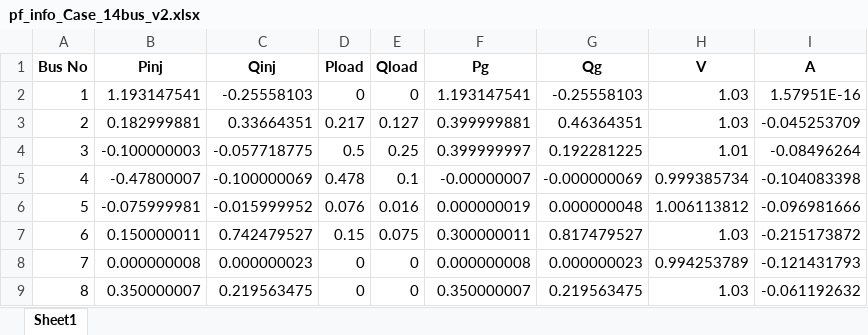
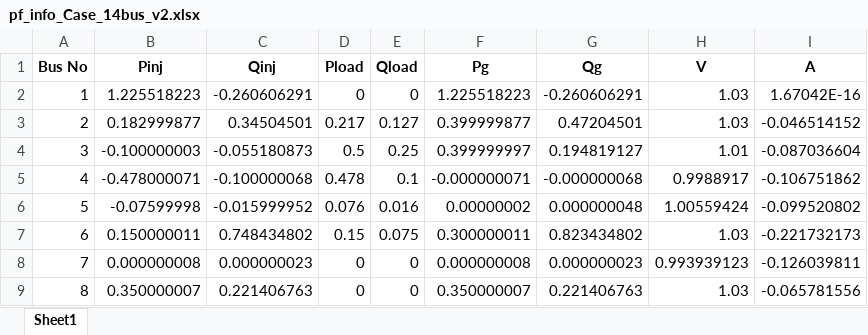
Before and after one commit to pnnl/SyNAPS, an Excel workbook: cases/Case_14bus_v2/pf_info_Case_14bus_v2.xlsx, sheet Sheet1, drawn as a sheet; only a part is shown; values as stored, in another font and other column widths than the file's, no borders; the diff covers the shown part only; the diff names each change by its address in the sheet, - before the commit and + after, or states it on an @@ line.

```diff
--- a/cases/Case_14bus_v2/pf_info_Case_14bus_v2.xlsx (sheet Sheet1)
+++ b/cases/Case_14bus_v2/pf_info_Case_14bus_v2.xlsx (sheet Sheet1)
-B2 (Pinj): 1.193147541
+B2 (Pinj): 1.225518223
-C2 (Qinj): -0.25558103
+C2 (Qinj): -0.260606291
-F2 (Pg): 1.193147541
+F2 (Pg): 1.225518223
-G2 (Qg): -0.25558103
+G2 (Qg): -0.260606291
-I2 (A): 1.57951E-16
+I2 (A): 1.67042E-16
-B3 (Pinj): 0.182999881
+B3 (Pinj): 0.182999877
-C3 (Qinj): 0.33664351
+C3 (Qinj): 0.34504501
-F3 (Pg): 0.399999881
+F3 (Pg): 0.399999877
-G3 (Qg): 0.46364351
+G3 (Qg): 0.47204501
-I3 (A): -0.045253709
+I3 (A): -0.046514152
-C4 (Qinj): -0.057718775
+C4 (Qinj): -0.055180873
-G4 (Qg): 0.192281225
+G4 (Qg): 0.194819127
-I4 (A): -0.08496264
+I4 (A): -0.087036604
-B5 (Pinj): -0.47800007
+B5 (Pinj): -0.478000071
-C5 (Qinj): -0.100000069
+C5 (Qinj): -0.100000068
-F5 (Pg): -0.00000007
+F5 (Pg): -0.000000071
-G5 (Qg): -0.000000069
+G5 (Qg): -0.000000068
-H5 (V): 0.999385734
+H5 (V): 0.9988917
-I5 (A): -0.104083398
+I5 (A): -0.106751862
-B6 (Pinj): -0.075999981
+B6 (Pinj): -0.07599998
-F6 (Pg): 0.000000019
+F6 (Pg): 0.00000002
-H6 (V): 1.006113812
+H6 (V): 1.00559424
-I6 (A): -0.096981666
+I6 (A): -0.099520802
-C7 (Qinj): 0.742479527
+C7 (Qinj): 0.748434802
-G7 (Qg): 0.817479527
+G7 (Qg): 0.823434802
-I7 (A): -0.215173872
+I7 (A): -0.221732173
-H8 (V): 0.994253789
+H8 (V): 0.993939123
-I8 (A): -0.121431793
+I8 (A): -0.126039811
-C9 (Qinj): 0.219563475
+C9 (Qinj): 0.221406763
-G9 (Qg): 0.219563475
+G9 (Qg): 0.221406763
-I9 (A): -0.061192632
+I9 (A): -0.065781556
```
Also changed, not shown: 18 edited cells elsewhere in this sheet, cases/Case_14bus_v1/pf_info_extendedCase_14bus_v1.xlsx, cases/Case_14bus_v2/ieee14AC.xlsx, 43 other files.
